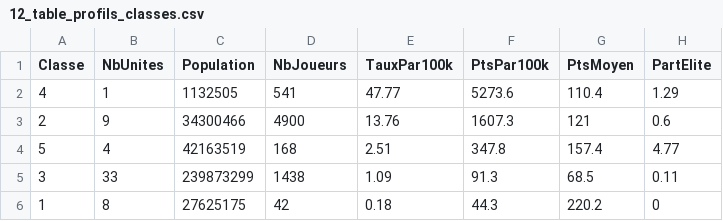
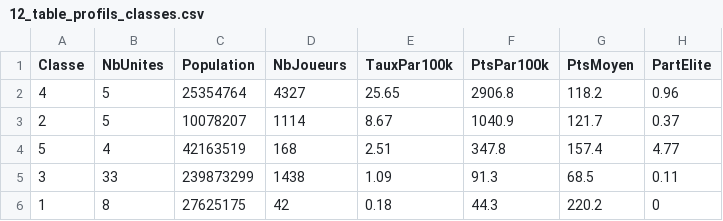
Before and after one commit to jasperphil1998/GMQ-405_PROJET_SESSION_ANALYSE_HOCKEY, a CSV file: sorties/12_table_profils_classes.csv, drawn as a sheet.

```diff
--- a/sorties/12_table_profils_classes.csv
+++ b/sorties/12_table_profils_classes.csv
@@ -1,4 +1,4 @@
 Classe,NbUnites,Population,NbJoueurs,TauxPar100k,PtsPar100k,PtsMoyen,PartElite
-4,1,1132505,541,47.77,5273.6,110.4,1.29
-2,9,34300466,4900,13.76,1607.3,121,0.6
+4,5,25354764,4327,25.65,2906.8,118.2,0.96
+2,5,10078207,1114,8.67,1040.9,121.7,0.37
 5,4,42163519,168,2.51,347.8,157.4,4.77
```
Also changed, not shown: 5 other files.
